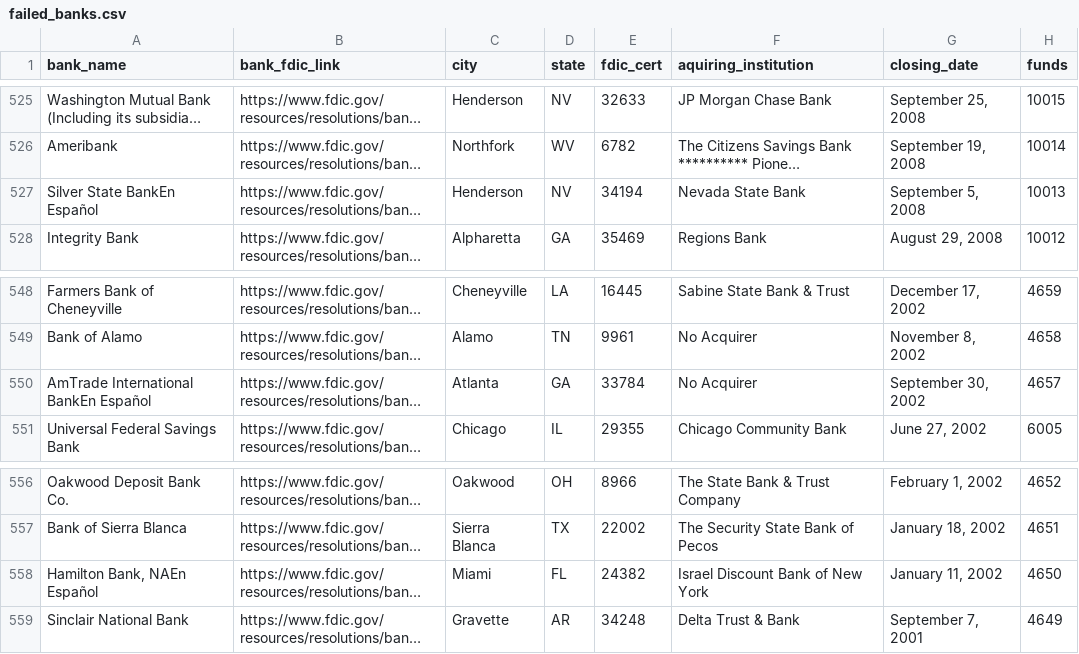
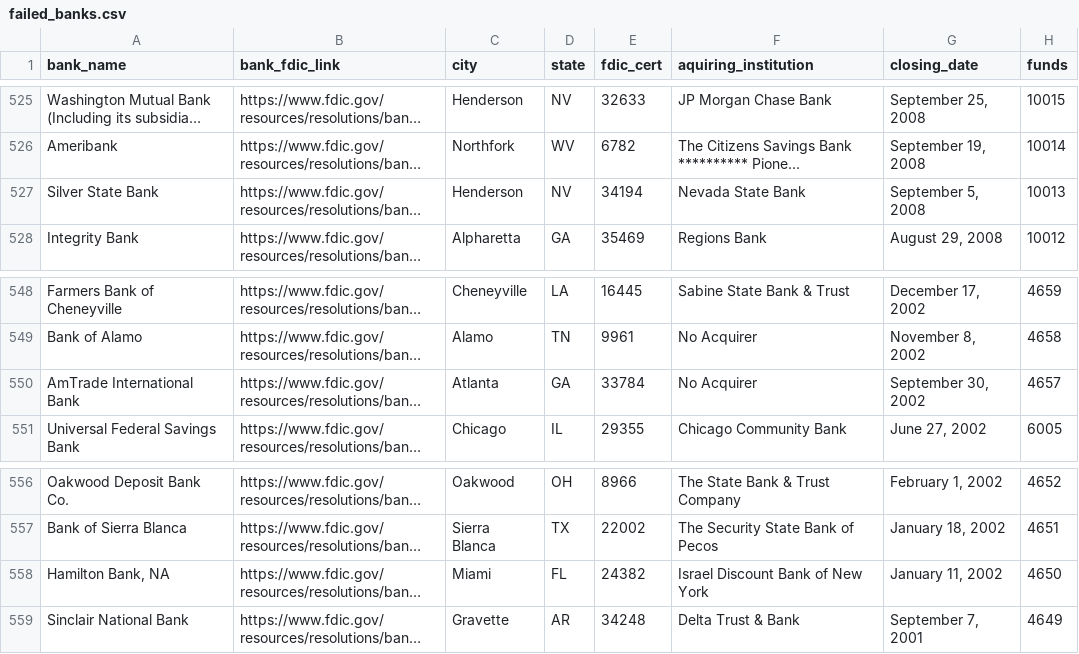
Before and after one commit to CTheCheese93/portfolio-piece, a CSV file: src/failed_banks.csv, drawn as a sheet; only a part is shown, gaps mark what is left out; long unchanged cells end in …; the diff covers the shown part only; the diff names each change by its address in the sheet, - before the commit and + after, or states it on an @@ line.

Commit message:
Failed Bank List scraping now producing clean results

```diff
--- a/src/failed_banks.csv
+++ b/src/failed_banks.csv
-A527 (bank_name): Silver State BankEn Español
+A527 (bank_name): Silver State Bank
-A550 (bank_name): AmTrade International BankEn Español
+A550 (bank_name): AmTrade International Bank
-A558 (bank_name): Hamilton Bank, NAEn Español
+A558 (bank_name): Hamilton Bank, NA
```
Also changed, not shown: 7 edited cells elsewhere in this file, 1 other file.
